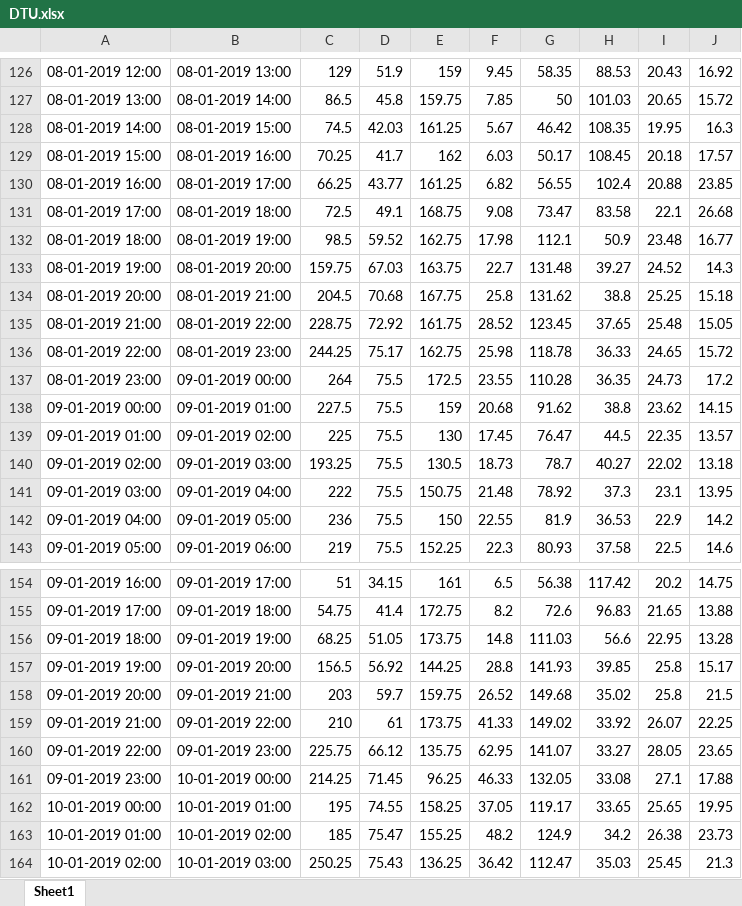
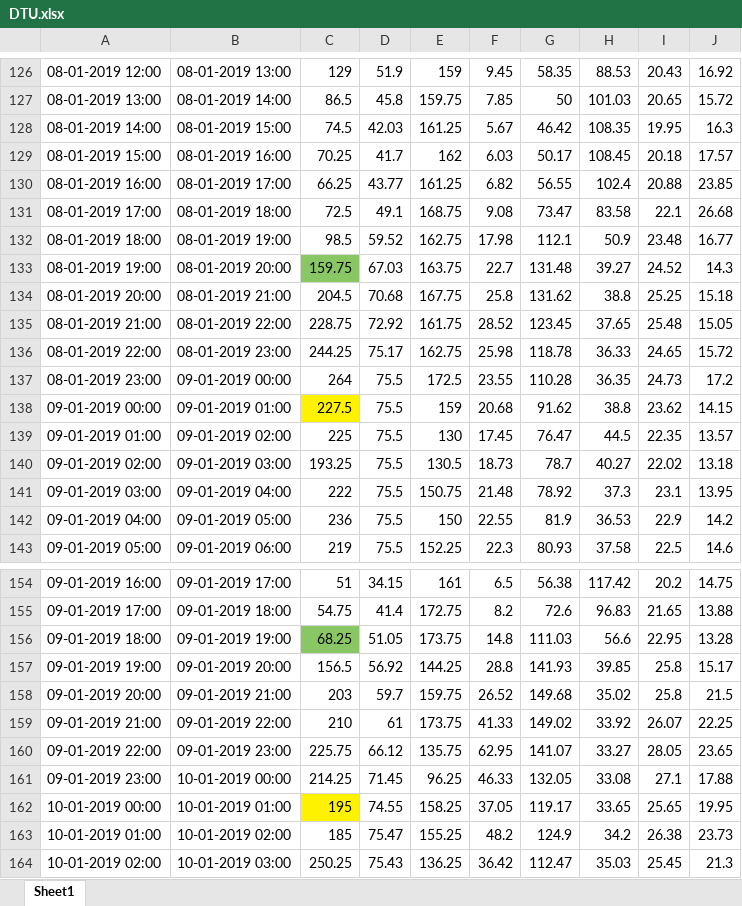
Before and after one commit to harshitadd/VisionAir, an Excel workbook: datasets/DTU.xlsx, sheet Sheet1, drawn as a sheet; only a part is shown, gaps mark what is left out; values as stored, in another font and other column widths than the file's, no borders; charts and pictures not drawn; the diff covers the shown part only; the diff names each change by its address in the sheet, - before the commit and + after, or states it on an @@ line.

```diff
--- a/datasets/DTU.xlsx (sheet Sheet1)
+++ b/datasets/DTU.xlsx (sheet Sheet1)
-C133 fill: none
+C133 fill: #89C765
-C138 fill: none
+C138 fill: #FFF200
-C156 fill: none
+C156 fill: #89C765
-C162 fill: none
+C162 fill: #FFF200
```
Also changed, not shown: cell formats elsewhere in this sheet, charts or pictures, datasets/NSIT.xlsx, 6 other files.
